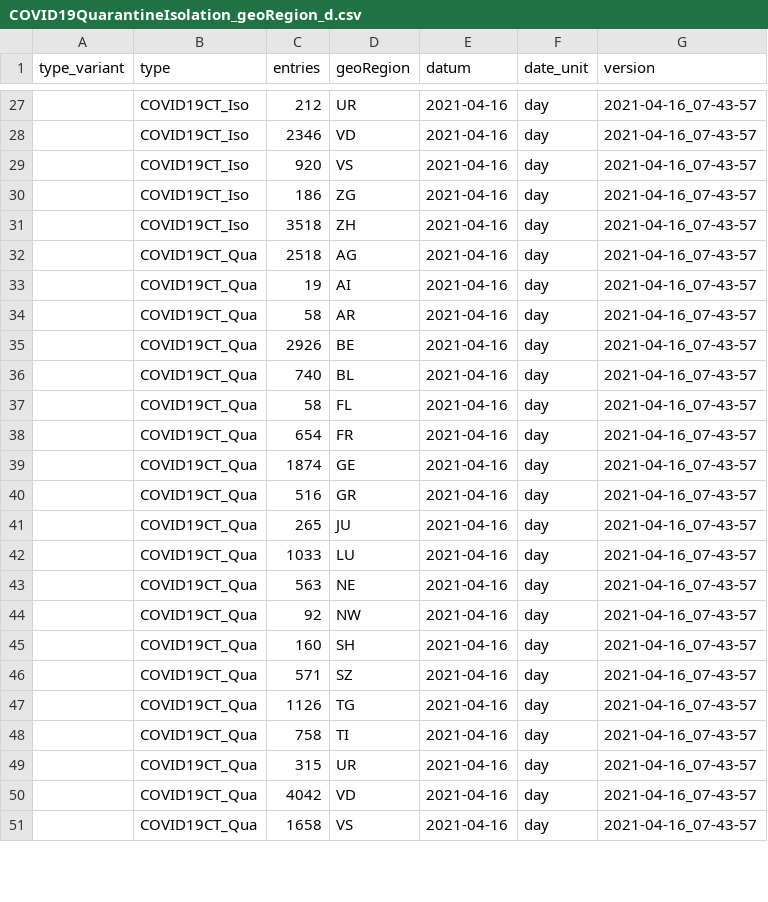
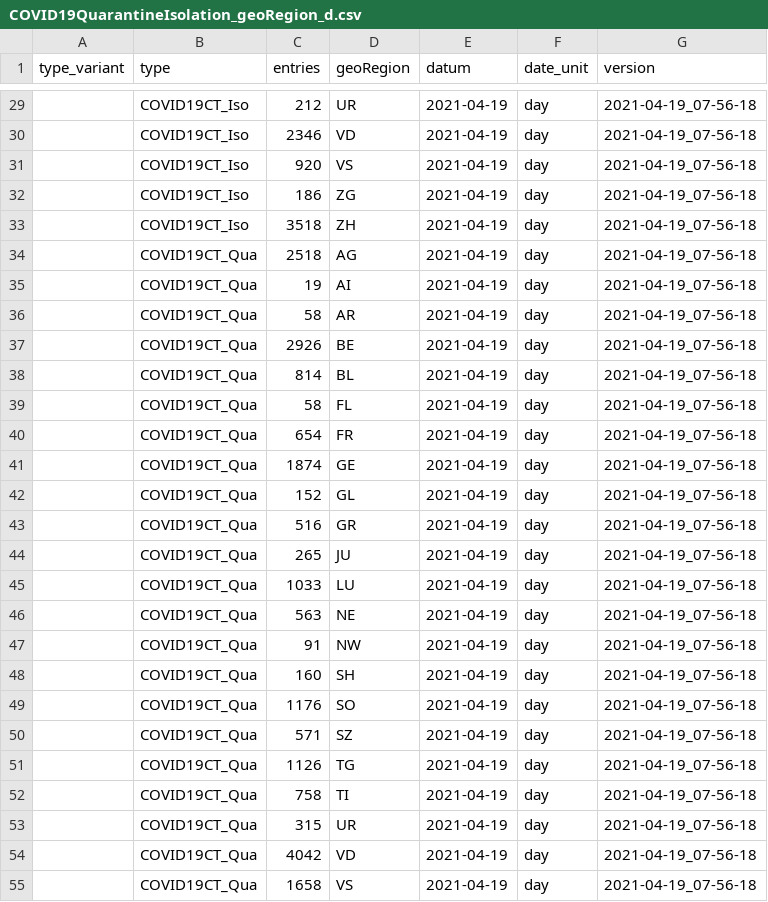
Before and after one commit to basler-bebbi/covid_bag, a CSV file: COVID19QuarantineIsolation_geoRegion_d.csv, drawn as a sheet; only a part is shown, gaps mark what is left out; the diff covers the shown part only.

```diff
--- a/COVID19QuarantineIsolation_geoRegion_d.csv
+++ b/COVID19QuarantineIsolation_geoRegion_d.csv
@@ -27,25 +29,27 @@
-"","COVID19CT_Iso",212,"UR",2021-04-16,"day","2021-04-16_07-43-57"
-"","COVID19CT_Iso",2346,"VD",2021-04-16,"day","2021-04-16_07-43-57"
-"","COVID19CT_Iso",920,"VS",2021-04-16,"day","2021-04-16_07-43-57"
-"","COVID19CT_Iso",186,"ZG",2021-04-16,"day","2021-04-16_07-43-57"
-"","COVID19CT_Iso",3518,"ZH",2021-04-16,"day","2021-04-16_07-43-57"
-"","COVID19CT_Qua",2518,"AG",2021-04-16,"day","2021-04-16_07-43-57"
-"","COVID19CT_Qua",19,"AI",2021-04-16,"day","2021-04-16_07-43-57"
-"","COVID19CT_Qua",58,"AR",2021-04-16,"day","2021-04-16_07-43-57"
-"","COVID19CT_Qua",2926,"BE",2021-04-16,"day","2021-04-16_07-43-57"
-"","COVID19CT_Qua",740,"BL",2021-04-16,"day","2021-04-16_07-43-57"
-"","COVID19CT_Qua",58,"FL",2021-04-16,"day","2021-04-16_07-43-57"
-"","COVID19CT_Qua",654,"FR",2021-04-16,"day","2021-04-16_07-43-57"
-"","COVID19CT_Qua",1874,"GE",2021-04-16,"day","2021-04-16_07-43-57"
-"","COVID19CT_Qua",516,"GR",2021-04-16,"day","2021-04-16_07-43-57"
-"","COVID19CT_Qua",265,"JU",2021-04-16,"day","2021-04-16_07-43-57"
-"","COVID19CT_Qua",1033,"LU",2021-04-16,"day","2021-04-16_07-43-57"
-"","COVID19CT_Qua",563,"NE",2021-04-16,"day","2021-04-16_07-43-57"
-"","COVID19CT_Qua",92,"NW",2021-04-16,"day","2021-04-16_07-43-57"
-"","COVID19CT_Qua",160,"SH",2021-04-16,"day","2021-04-16_07-43-57"
-"","COVID19CT_Qua",571,"SZ",2021-04-16,"day","2021-04-16_07-43-57"
-"","COVID19CT_Qua",1126,"TG",2021-04-16,"day","2021-04-16_07-43-57"
-"","COVID19CT_Qua",758,"TI",2021-04-16,"day","2021-04-16_07-43-57"
-"","COVID19CT_Qua",315,"UR",2021-04-16,"day","2021-04-16_07-43-57"
-"","COVID19CT_Qua",4042,"VD",2021-04-16,"day","2021-04-16_07-43-57"
-"","COVID19CT_Qua",1658,"VS",2021-04-16,"day","2021-04-16_07-43-57"
+"","COVID19CT_Iso",212,"UR",2021-04-19,"day","2021-04-19_07-56-18"
+"","COVID19CT_Iso",2346,"VD",2021-04-19,"day","2021-04-19_07-56-18"
+"","COVID19CT_Iso",920,"VS",2021-04-19,"day","2021-04-19_07-56-18"
+"","COVID19CT_Iso",186,"ZG",2021-04-19,"day","2021-04-19_07-56-18"
+"","COVID19CT_Iso",3518,"ZH",2021-04-19,"day","2021-04-19_07-56-18"
+"","COVID19CT_Qua",2518,"AG",2021-04-19,"day","2021-04-19_07-56-18"
+"","COVID19CT_Qua",19,"AI",2021-04-19,"day","2021-04-19_07-56-18"
+"","COVID19CT_Qua",58,"AR",2021-04-19,"day","2021-04-19_07-56-18"
+"","COVID19CT_Qua",2926,"BE",2021-04-19,"day","2021-04-19_07-56-18"
+"","COVID19CT_Qua",814,"BL",2021-04-19,"day","2021-04-19_07-56-18"
+"","COVID19CT_Qua",58,"FL",2021-04-19,"day","2021-04-19_07-56-18"
+"","COVID19CT_Qua",654,"FR",2021-04-19,"day","2021-04-19_07-56-18"
+"","COVID19CT_Qua",1874,"GE",2021-04-19,"day","2021-04-19_07-56-18"
+"","COVID19CT_Qua",152,"GL",2021-04-19,"day","2021-04-19_07-56-18"
+"","COVID19CT_Qua",516,"GR",2021-04-19,"day","2021-04-19_07-56-18"
+"","COVID19CT_Qua",265,"JU",2021-04-19,"day","2021-04-19_07-56-18"
+"","COVID19CT_Qua",1033,"LU",2021-04-19,"day","2021-04-19_07-56-18"
+"","COVID19CT_Qua",563,"NE",2021-04-19,"day","2021-04-19_07-56-18"
+"","COVID19CT_Qua",91,"NW",2021-04-19,"day","2021-04-19_07-56-18"
+"","COVID19CT_Qua",160,"SH",2021-04-19,"day","2021-04-19_07-56-18"
+"","COVID19CT_Qua",1176,"SO",2021-04-19,"day","2021-04-19_07-56-18"
+"","COVID19CT_Qua",571,"SZ",2021-04-19,"day","2021-04-19_07-56-18"
+"","COVID19CT_Qua",1126,"TG",2021-04-19,"day","2021-04-19_07-56-18"
+"","COVID19CT_Qua",758,"TI",2021-04-19,"day","2021-04-19_07-56-18"
+"","COVID19CT_Qua",315,"UR",2021-04-19,"day","2021-04-19_07-56-18"
+"","COVID19CT_Qua",4042,"VD",2021-04-19,"day","2021-04-19_07-56-18"
+"","COVID19CT_Qua",1658,"VS",2021-04-19,"day","2021-04-19_07-56-18"
```
Also changed, not shown: 4 added rows and 110 edited cells elsewhere in this file, COVID19EvalTextDaily.csv, COVID19IntQua.csv, 17 other files.
